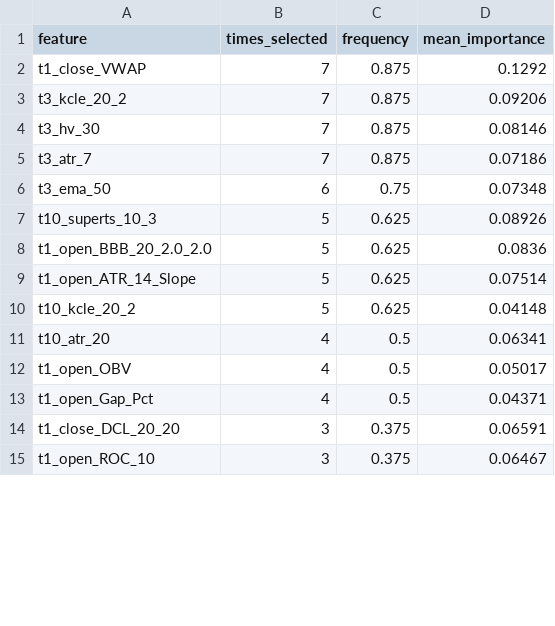
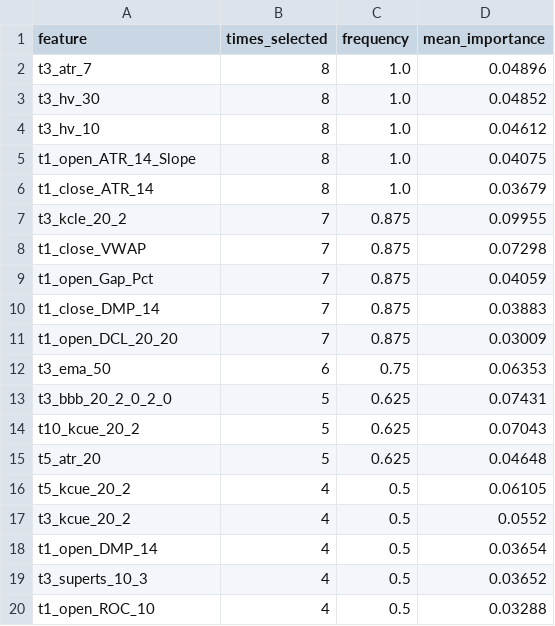
Before and after one commit to XDBloxxer/tradingview-analysis, a CSV file: ml_models/feature_selection/stability_frequency.csv, drawn as a sheet; only a part is shown; the diff covers the shown part only.

```diff
--- a/ml_models/feature_selection/stability_frequency.csv
+++ b/ml_models/feature_selection/stability_frequency.csv
@@ -1,15 +1,20 @@
 feature,times_selected,frequency,mean_importance
-t1_close_VWAP,7,0.875,0.1292
-t3_kcle_20_2,7,0.875,0.09206
-t3_hv_30,7,0.875,0.08146
-t3_atr_7,7,0.875,0.07186
-t3_ema_50,6,0.75,0.07348
-t10_superts_10_3,5,0.625,0.08926
-t1_open_BBB_20_2.0_2.0,5,0.625,0.0836
-t1_open_ATR_14_Slope,5,0.625,0.07514
-t10_kcle_20_2,5,0.625,0.04148
-t10_atr_20,4,0.5,0.06341
-t1_open_OBV,4,0.5,0.05017
-t1_open_Gap_Pct,4,0.5,0.04371
-t1_close_DCL_20_20,3,0.375,0.06591
-t1_open_ROC_10,3,0.375,0.06467
+t3_atr_7,8,1.0,0.04896
+t3_hv_30,8,1.0,0.04852
+t3_hv_10,8,1.0,0.04612
+t1_open_ATR_14_Slope,8,1.0,0.04075
+t1_close_ATR_14,8,1.0,0.03679
+t3_kcle_20_2,7,0.875,0.09955
+t1_close_VWAP,7,0.875,0.07298
+t1_open_Gap_Pct,7,0.875,0.04059
+t1_close_DMP_14,7,0.875,0.03883
+t1_open_DCL_20_20,7,0.875,0.03009
+t3_ema_50,6,0.75,0.06353
+t3_bbb_20_2_0_2_0,5,0.625,0.07431
+t10_kcue_20_2,5,0.625,0.07043
+t5_atr_20,5,0.625,0.04648
+t5_kcue_20_2,4,0.5,0.06105
+t3_kcue_20_2,4,0.5,0.0552
+t1_open_DMP_14,4,0.5,0.03654
+t3_superts_10_3,4,0.5,0.03652
+t1_open_ROC_10,4,0.5,0.03288
```
Also changed, not shown: 10 added rows, 12 removed rows and 27 edited cells elsewhere in this file, ml_models/feature_selection/stability_cluster_frequency.csv, ml_models/feature_selection/stage1_correlation_clusters.csv, 4 other files.
